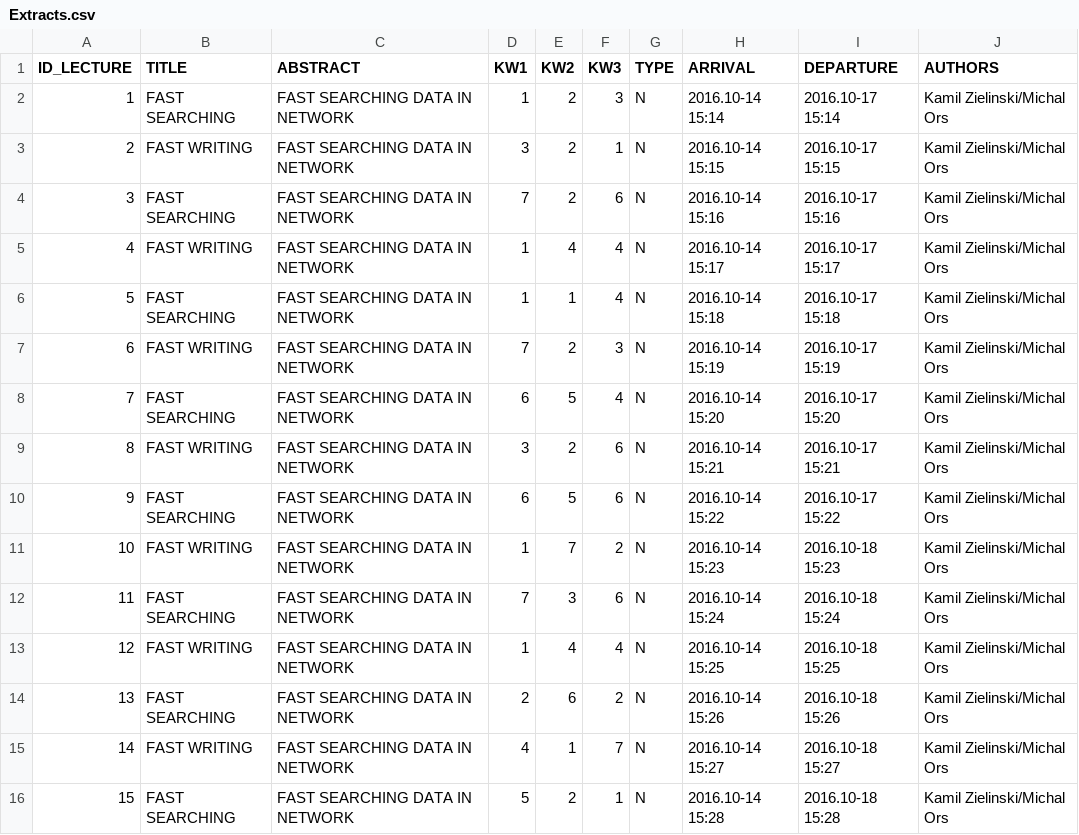
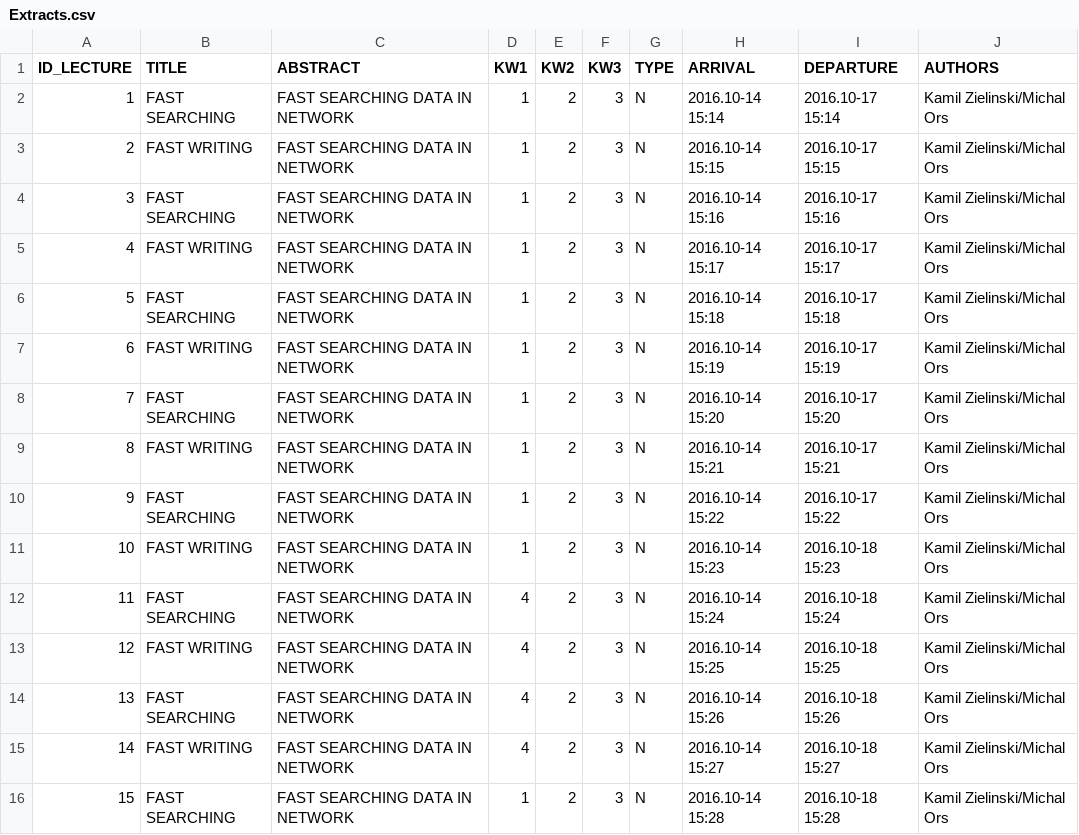
Before and after one commit to kzielin4/Conference, a CSV file: Conference/Extracts/Extracts.csv, drawn as a sheet; only a part is shown; the diff covers the shown part only.

```diff
--- a/Conference/Extracts/Extracts.csv
+++ b/Conference/Extracts/Extracts.csv
@@ -2,15 +2,15 @@ ID_LECTURE,TITLE,ABSTRACT,KW1,KW2,KW3,TYPE,ARRIVAL,DEPARTURE,AUTHORS
 1,FAST SEARCHING,FAST SEARCHING DATA IN NETWORK,1,2,3,N,2016.10-14 15:14,2016.10-17 15:14,Kamil Zielinski/Michal Ors
-2,FAST WRITING,FAST SEARCHING DATA IN NETWORK,3,2,1,N,2016.10-14 15:15,2016.10-17 15:15,Kamil Zielinski/Michal Ors
-3,FAST SEARCHING,FAST SEARCHING DATA IN NETWORK,7,2,6,N,2016.10-14 15:16,2016.10-17 15:16,Kamil Zielinski/Michal Ors
-4,FAST WRITING,FAST SEARCHING DATA IN NETWORK,1,4,4,N,2016.10-14 15:17,2016.10-17 15:17,Kamil Zielinski/Michal Ors
-5,FAST SEARCHING,FAST SEARCHING DATA IN NETWORK,1,1,4,N,2016.10-14 15:18,2016.10-17 15:18,Kamil Zielinski/Michal Ors
-6,FAST WRITING,FAST SEARCHING DATA IN NETWORK,7,2,3,N,2016.10-14 15:19,2016.10-17 15:19,Kamil Zielinski/Michal Ors
-7,FAST SEARCHING,FAST SEARCHING DATA IN NETWORK,6,5,4,N,2016.10-14 15:20,2016.10-17 15:20,Kamil Zielinski/Michal Ors
-8,FAST WRITING,FAST SEARCHING DATA IN NETWORK,3,2,6,N,2016.10-14 15:21,2016.10-17 15:21,Kamil Zielinski/Michal Ors
-9,FAST SEARCHING,FAST SEARCHING DATA IN NETWORK,6,5,6,N,2016.10-14 15:22,2016.10-17 15:22,Kamil Zielinski/Michal Ors
-10,FAST WRITING,FAST SEARCHING DATA IN NETWORK,1,7,2,N,2016.10-14 15:23,2016.10-18 15:23,Kamil Zielinski/Michal Ors
-11,FAST SEARCHING,FAST SEARCHING DATA IN NETWORK,7,3,6,N,2016.10-14 15:24,2016.10-18 15:24,Kamil Zielinski/Michal Ors
-12,FAST WRITING,FAST SEARCHING DATA IN NETWORK,1,4,4,N,2016.10-14 15:25,2016.10-18 15:25,Kamil Zielinski/Michal Ors
-13,FAST SEARCHING,FAST SEARCHING DATA IN NETWORK,2,6,2,N,2016.10-14 15:26,2016.10-18 15:26,Kamil Zielinski/Michal Ors
-14,FAST WRITING,FAST SEARCHING DATA IN NETWORK,4,1,7,N,2016.10-14 15:27,2016.10-18 15:27,Kamil Zielinski/Michal Ors
-15,FAST SEARCHING,FAST SEARCHING DATA IN NETWORK,5,2,1,N,2016.10-14 15:28,2016.10-18 15:28,Kamil Zielinski/Michal Ors
+2,FAST WRITING,FAST SEARCHING DATA IN NETWORK,1,2,3,N,2016.10-14 15:15,2016.10-17 15:15,Kamil Zielinski/Michal Ors
+3,FAST SEARCHING,FAST SEARCHING DATA IN NETWORK,1,2,3,N,2016.10-14 15:16,2016.10-17 15:16,Kamil Zielinski/Michal Ors
+4,FAST WRITING,FAST SEARCHING DATA IN NETWORK,1,2,3,N,2016.10-14 15:17,2016.10-17 15:17,Kamil Zielinski/Michal Ors
+5,FAST SEARCHING,FAST SEARCHING DATA IN NETWORK,1,2,3,N,2016.10-14 15:18,2016.10-17 15:18,Kamil Zielinski/Michal Ors
+6,FAST WRITING,FAST SEARCHING DATA IN NETWORK,1,2,3,N,2016.10-14 15:19,2016.10-17 15:19,Kamil Zielinski/Michal Ors
+7,FAST SEARCHING,FAST SEARCHING DATA IN NETWORK,1,2,3,N,2016.10-14 15:20,2016.10-17 15:20,Kamil Zielinski/Michal Ors
+8,FAST WRITING,FAST SEARCHING DATA IN NETWORK,1,2,3,N,2016.10-14 15:21,2016.10-17 15:21,Kamil Zielinski/Michal Ors
+9,FAST SEARCHING,FAST SEARCHING DATA IN NETWORK,1,2,3,N,2016.10-14 15:22,2016.10-17 15:22,Kamil Zielinski/Michal Ors
+10,FAST WRITING,FAST SEARCHING DATA IN NETWORK,1,2,3,N,2016.10-14 15:23,2016.10-18 15:23,Kamil Zielinski/Michal Ors
+11,FAST SEARCHING,FAST SEARCHING DATA IN NETWORK,4,2,3,N,2016.10-14 15:24,2016.10-18 15:24,Kamil Zielinski/Michal Ors
+12,FAST WRITING,FAST SEARCHING DATA IN NETWORK,4,2,3,N,2016.10-14 15:25,2016.10-18 15:25,Kamil Zielinski/Michal Ors
+13,FAST SEARCHING,FAST SEARCHING DATA IN NETWORK,4,2,3,N,2016.10-14 15:26,2016.10-18 15:26,Kamil Zielinski/Michal Ors
+14,FAST WRITING,FAST SEARCHING DATA IN NETWORK,4,2,3,N,2016.10-14 15:27,2016.10-18 15:27,Kamil Zielinski/Michal Ors
+15,FAST SEARCHING,FAST SEARCHING DATA IN NETWORK,1,2,3,N,2016.10-14 15:28,2016.10-18 15:28,Kamil Zielinski/Michal Ors
```
Also changed, not shown: 40 edited cells elsewhere in this file, 11 other files.
